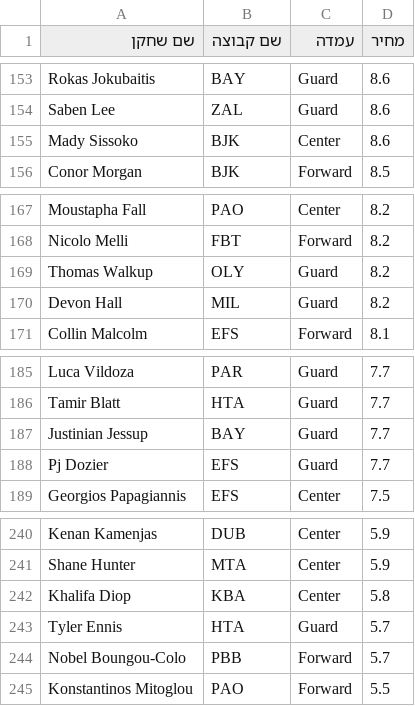
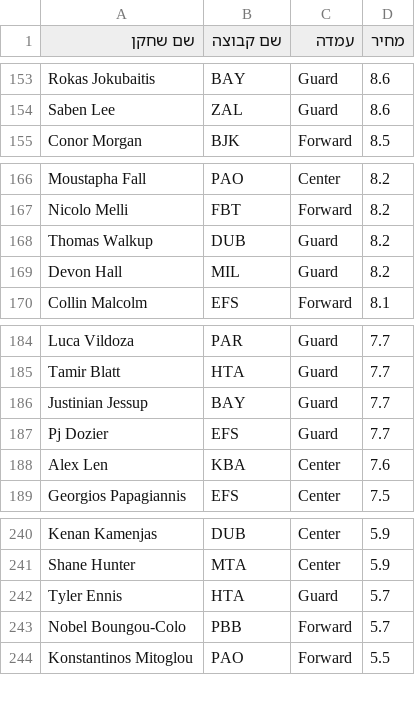
Before and after one commit to yairhab-rgb/euroleague, a CSV file: new.csv, drawn as a sheet; only a part is shown, gaps mark what is left out.

Commit message:
Update new.csv

```diff
--- a/new.csv
+++ b/new.csv
@@ -154,3 +154,2 @@ Rokas Jokubaitis,BAY,Guard,8.6
 Saben Lee,ZAL,Guard,8.6
-Mady Sissoko,BJK,Center,8.6
 Conor Morgan,BJK,Forward,8.5
@@ -168,3 +167,3 @@ Moustapha Fall,PAO,Center,8.2
 Nicolo Melli,FBT,Forward,8.2
-Thomas Walkup,OLY,Guard,8.2
+Thomas Walkup,DUB,Guard,8.2
 Devon Hall,MIL,Guard,8.2
@@ -188,2 +187,3 @@ Justinian Jessup,BAY,Guard,7.7
 Pj Dozier,EFS,Guard,7.7
+Alex Len,KBA,Center,7.6
 Georgios Papagiannis,EFS,Center,7.5
@@ -241,3 +241,2 @@ Kenan Kamenjas,DUB,Center,5.9
 Shane Hunter,MTA,Center,5.9
-Khalifa Diop,KBA,Center,5.8
 Tyler Ennis,HTA,Guard,5.7
```
